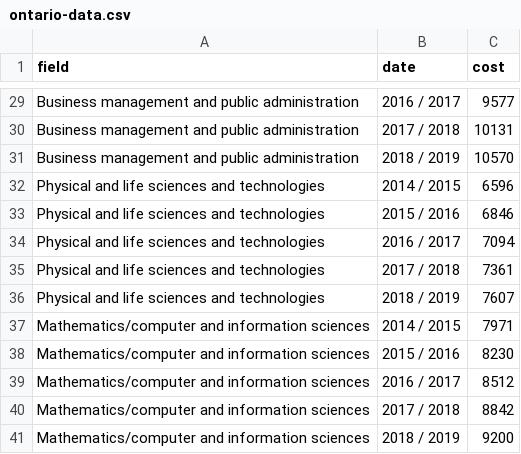
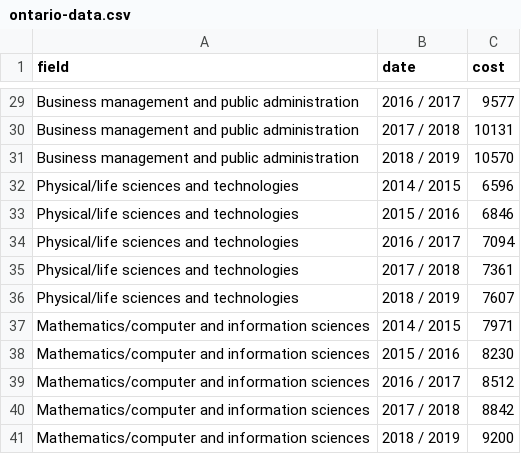
Before and after one commit to esulu/data-visualization, a CSV file: ontario-data.csv, drawn as a sheet; only a part is shown, gaps mark what is left out.

```diff
--- a/ontario-data.csv
+++ b/ontario-data.csv
@@ -31,7 +31,7 @@ Business management and public administration,2017 / 2018,10131
 Business management and public administration,2018 / 2019,10570
-Physical and life sciences and technologies,2014 / 2015,6596
-Physical and life sciences and technologies,2015 / 2016,6846
-Physical and life sciences and technologies,2016 / 2017,7094
-Physical and life sciences and technologies,2017 / 2018,7361
-Physical and life sciences and technologies,2018 / 2019,7607
+Physical/life sciences and technologies,2014 / 2015,6596
+Physical/life sciences and technologies,2015 / 2016,6846
+Physical/life sciences and technologies,2016 / 2017,7094
+Physical/life sciences and technologies,2017 / 2018,7361
+Physical/life sciences and technologies,2018 / 2019,7607
 Mathematics/computer and information sciences,2014 / 2015,7971
```
Also changed, not shown: 1 other file.
